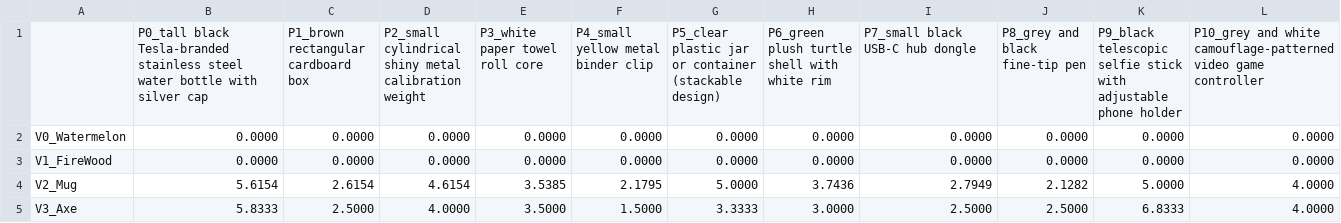
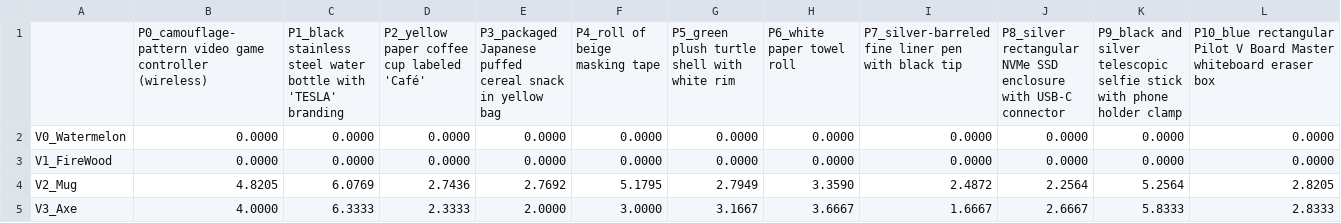
Before and after one commit to aaronghc/YOLO-World-Seg, a CSV file: proxeek/output/realism_matrix.csv, drawn as a sheet; only a part is shown; removed rows and columns are numbered as before the commit, all else as after; rows hold the shown columns only; the diff covers the shown part only; the diff names each change by its address in the sheet, - before the commit and + after, or states it on an @@ line.

```diff
--- a/proxeek/output/realism_matrix.csv
+++ b/proxeek/output/realism_matrix.csv
-row 1:  | P0_tall black Tesla-branded stainless steel water bottle with silver cap | P1_brown rectangular cardboard box | P2_small cylindrical shiny metal calibration weight | P3_white paper towel roll core | P4_small yellow metal binder clip | P5_clear plastic jar or container (stackable design) | P6_green plush turtle shell with white rim | P7_small black USB-C hub dongle | P8_grey and black fine-tip pen | P9_black telescopic selfie stick with adjustable phone holder | P10_grey and white camouflage-patterned video game controller
+row 1:  | P0_camouflage-pattern video game controller (wireless) | P1_black stainless steel water bottle with 'TESLA' branding | P2_yellow paper coffee cup labeled 'Café' | P3_packaged Japanese puffed cereal snack in yellow bag | P4_roll of beige masking tape | P5_green plush turtle shell with white rim | P6_white paper towel roll | P7_silver-barreled fine liner pen with black tip | P8_silver rectangular NVMe SSD enclosure with USB-C connector | P9_black and silver telescopic selfie stick with phone holder clamp | P10_blue rectangular Pilot V Board Master whiteboard eraser box
-B4: 5.6154
+B4: 4.8205
-C4: 2.6154
+C4: 6.0769
-D4: 4.6154
+D4: 2.7436
-E4: 3.5385
+E4: 2.7692
-F4: 2.1795
+F4: 5.1795
-G4: 5.0000
+G4: 2.7949
-H4: 3.7436
+H4: 3.3590
-I4: 2.7949
+I4: 2.4872
-J4: 2.1282
+J4: 2.2564
-K4: 5.0000
+K4: 5.2564
-L4: 4.0000
+L4: 2.8205
-B5: 5.8333
+B5: 4.0000
-C5: 2.5000
+C5: 6.3333
-D5: 4.0000
+D5: 2.3333
-E5: 3.5000
+E5: 2.0000
-F5: 1.5000
+F5: 3.0000
-G5: 3.3333
+G5: 3.1667
-H5: 3.0000
+H5: 3.6667
-I5: 2.5000
+I5: 1.6667
-J5: 2.5000
+J5: 2.6667
-K5: 6.8333
+K5: 5.8333
-L5: 4.0000
+L5: 2.8333
```
Also changed, not shown: 25 edited cells elsewhere in this file, proxeek/output/interaction_matrix_3d_rel0_Hammer_to_Watermelon.csv, proxeek/output/interaction_matrix_3d_rel1_Axe_to_FireWood.csv, 56 other files.
